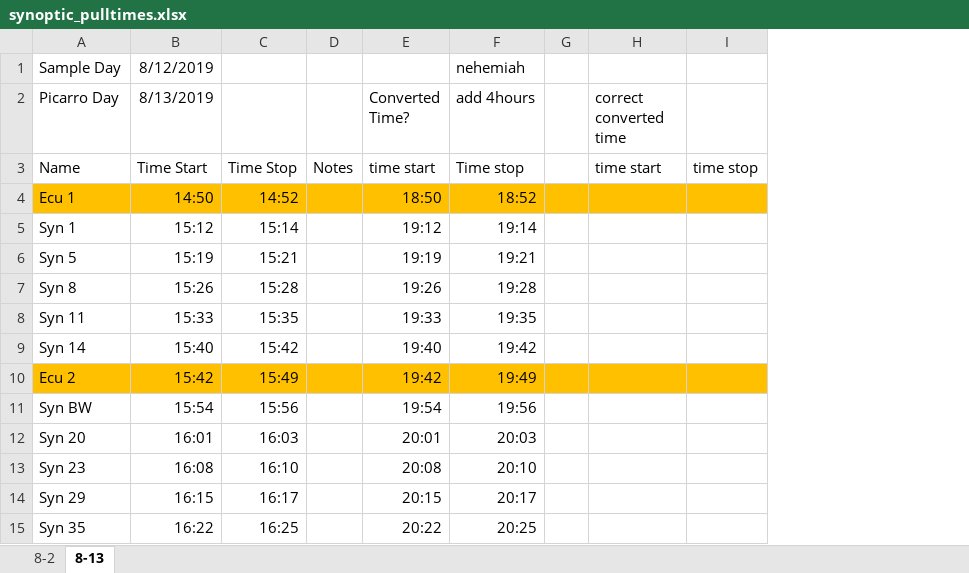
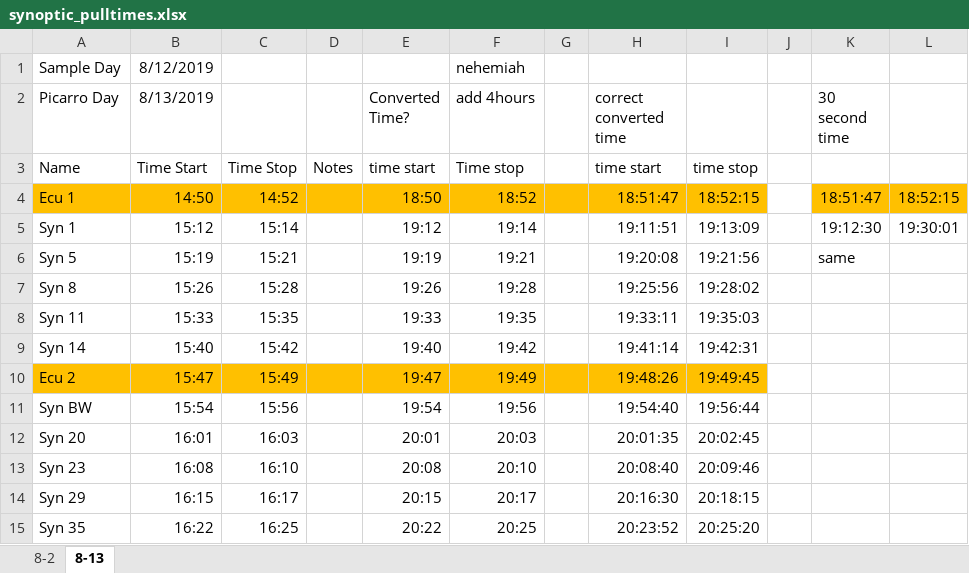
Before and after one commit to ARMurray/Ecuador, an Excel workbook: Picarro/synoptics/synoptic_pulltimes.xlsx, sheet 8-13, drawn as a sheet; values as stored, in another font and other column widths than the file's, no borders; removed rows and columns are numbered as before the commit, all else as after; the diff names each change by its address in the sheet, - before the commit and + after, or states it on an @@ line.

```diff
--- a/Picarro/synoptics/synoptic_pulltimes.xlsx (sheet 8-13)
+++ b/Picarro/synoptics/synoptic_pulltimes.xlsx (sheet 8-13)
-column I, row 3: time stop
+column I, rows 3-15: time stop | 18:52:15 | 19:13:09 | 19:21:56 | 19:28:02 | 19:35:03 | 19:42:31 | 19:49:45 | 19:56:44 | 20:02:45 | 20:09:46 | 20:18:15 | 20:25:20
+column J, empty
+column K (30 second time), rows 4-6: 18:51:47 | 19:12:30 | same
+column L, rows 4-5: 18:52:15 | 19:30:01
-H4 (correct converted time): (empty)
+H4 (correct converted time): 18:51:47
-H5 (correct converted time): (empty)
+H5 (correct converted time): 19:11:51
-H6 (correct converted time): (empty)
+H6 (correct converted time): 19:20:08
-H7 (correct converted time): (empty)
+H7 (correct converted time): 19:25:56
-H8 (correct converted time): (empty)
+H8 (correct converted time): 19:33:11
-H9 (correct converted time): (empty)
+H9 (correct converted time): 19:41:14
-B10 (8/13/2019): 15:42
+B10 (8/13/2019): 15:47
-E10 (Converted Time?): 19:42
+E10 (Converted Time?): 19:47
-H10 (correct converted time): (empty)
+H10 (correct converted time): 19:48:26
-H11 (correct converted time): (empty)
+H11 (correct converted time): 19:54:40
-H12 (correct converted time): (empty)
+H12 (correct converted time): 20:01:35
-H13 (correct converted time): (empty)
+H13 (correct converted time): 20:08:40
-H14 (correct converted time): (empty)
+H14 (correct converted time): 20:16:30
-H15 (correct converted time): (empty)
+H15 (correct converted time): 20:23:52
```
Also changed, not shown: 1 other file.
